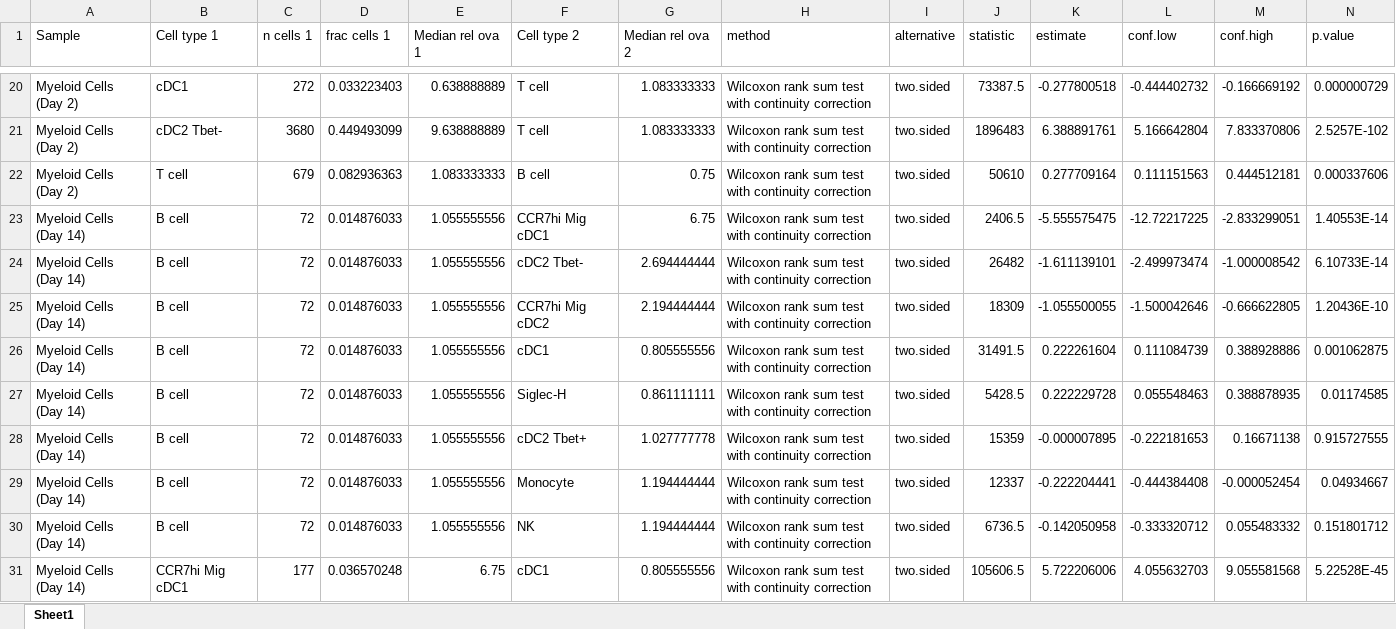
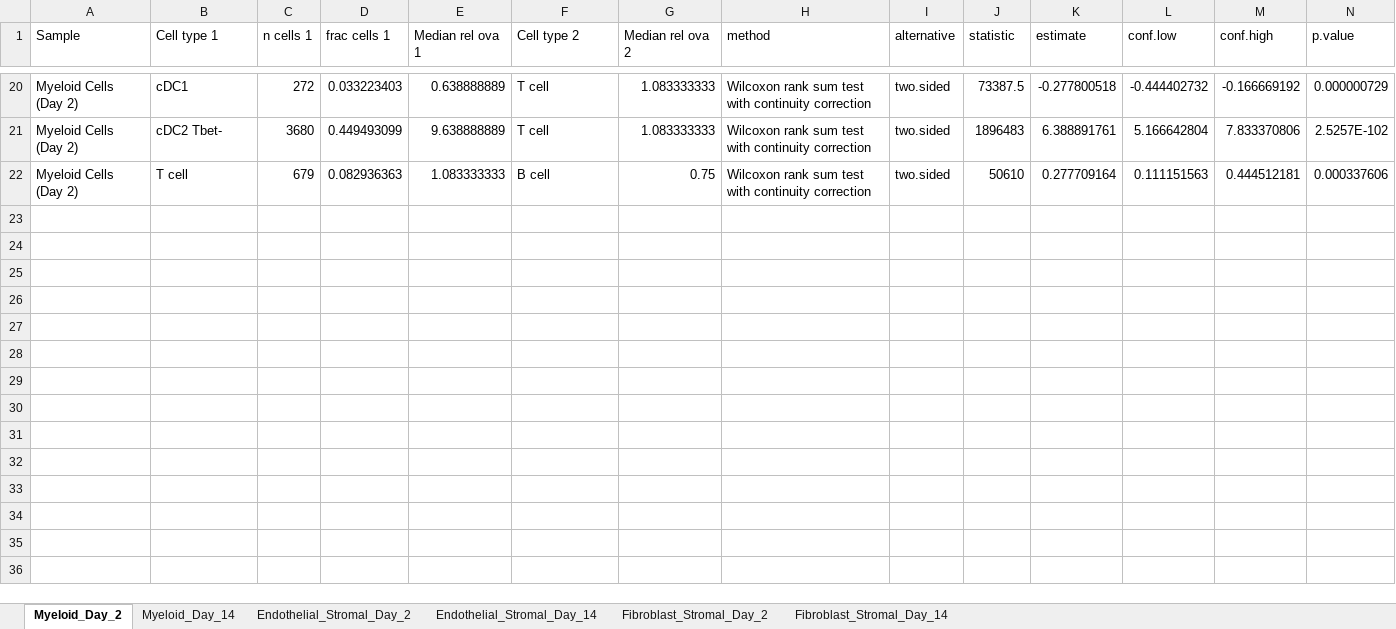
Before and after one commit to rnabioco/antigen-tracking, an Excel workbook: results/figures/table_S2.xlsx, sheet Myeloid_Day_2, drawn as a sheet; only a part is shown, gaps mark what is left out; values as stored, in another font and other column widths than the file's, no borders; rows hold the shown columns only; the diff covers the shown part only; the diff names each change by its address in the sheet, - before the commit and + after, or states it on an @@ line.

```diff
--- a/results/figures/table_S2.xlsx (sheet Myeloid_Day_2)
+++ b/results/figures/table_S2.xlsx (sheet Myeloid_Day_2)
-sheet tab: Sheet1
+sheet tab: Myeloid_Day_2
+sheet tab: Myeloid_Day_14
+sheet tab: Endothelial_Stromal_Day_2
+sheet tab: Endothelial_Stromal_Day_14
+sheet tab: Fibroblast_Stromal_Day_2
+sheet tab: Fibroblast_Stromal_Day_14
-row 23: Myeloid Cells (Day 14) | B cell | 72 | 0.014876033 | 1.055555556 | CCR7hi Mig cDC1 | 6.75 | Wilcoxon rank sum test with continuity correction | two.sided | 2406.5 | -5.555575475 | -12.72217225 | -2.833299051 | 1.40553E-14
-row 24: Myeloid Cells (Day 14) | B cell | 72 | 0.014876033 | 1.055555556 | cDC2 Tbet- | 2.694444444 | Wilcoxon rank sum test with continuity correction | two.sided | 26482 | -1.611139101 | -2.499973474 | -1.000008542 | 6.10733E-14
-row 25: Myeloid Cells (Day 14) | B cell | 72 | 0.014876033 | 1.055555556 | CCR7hi Mig cDC2 | 2.194444444 | Wilcoxon rank sum test with continuity correction | two.sided | 18309 | -1.055500055 | -1.500042646 | -0.666622805 | 1.20436E-10
-row 26: Myeloid Cells (Day 14) | B cell | 72 | 0.014876033 | 1.055555556 | cDC1 | 0.805555556 | Wilcoxon rank sum test with continuity correction | two.sided | 31491.5 | 0.222261604 | 0.111084739 | 0.388928886 | 0.001062875
-row 27: Myeloid Cells (Day 14) | B cell | 72 | 0.014876033 | 1.055555556 | Siglec-H | 0.861111111 | Wilcoxon rank sum test with continuity correction | two.sided | 5428.5 | 0.222229728 | 0.055548463 | 0.388878935 | 0.01174585
-row 28: Myeloid Cells (Day 14) | B cell | 72 | 0.014876033 | 1.055555556 | cDC2 Tbet+ | 1.027777778 | Wilcoxon rank sum test with continuity correction | two.sided | 15359 | -0.000007895 | -0.222181653 | 0.16671138 | 0.915727555
-row 29: Myeloid Cells (Day 14) | B cell | 72 | 0.014876033 | 1.055555556 | Monocyte | 1.194444444 | Wilcoxon rank sum test with continuity correction | two.sided | 12337 | -0.222204441 | -0.444384408 | -0.000052454 | 0.04934667
-row 30: Myeloid Cells (Day 14) | B cell | 72 | 0.014876033 | 1.055555556 | NK | 1.194444444 | Wilcoxon rank sum test with continuity correction | two.sided | 6736.5 | -0.142050958 | -0.333320712 | 0.055483332 | 0.151801712
-row 31: Myeloid Cells (Day 14) | CCR7hi Mig cDC1 | 177 | 0.036570248 | 6.75 | cDC1 | 0.805555556 | Wilcoxon rank sum test with continuity correction | two.sided | 105606.5 | 5.722206006 | 4.055632703 | 9.055581568 | 5.22528E-45
```
Also changed, not shown: 113 removed rows elsewhere in this sheet, results/figures/table_S3.xlsx, results/figures/table_S4.xlsx, 5 other files.
